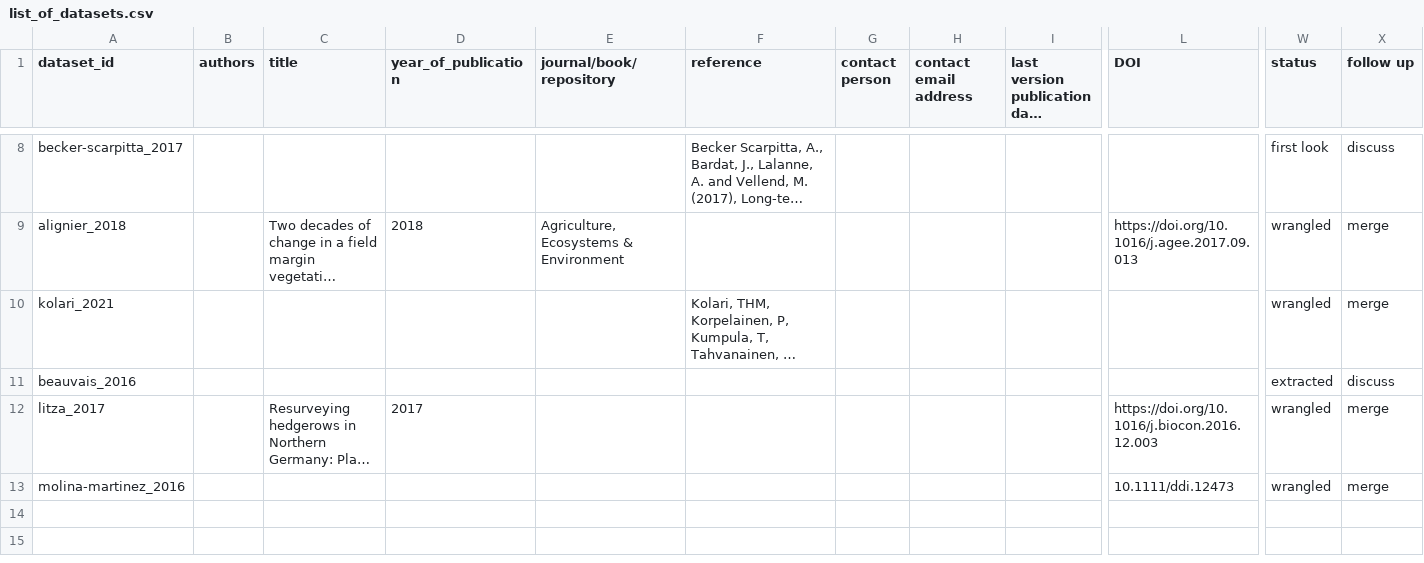
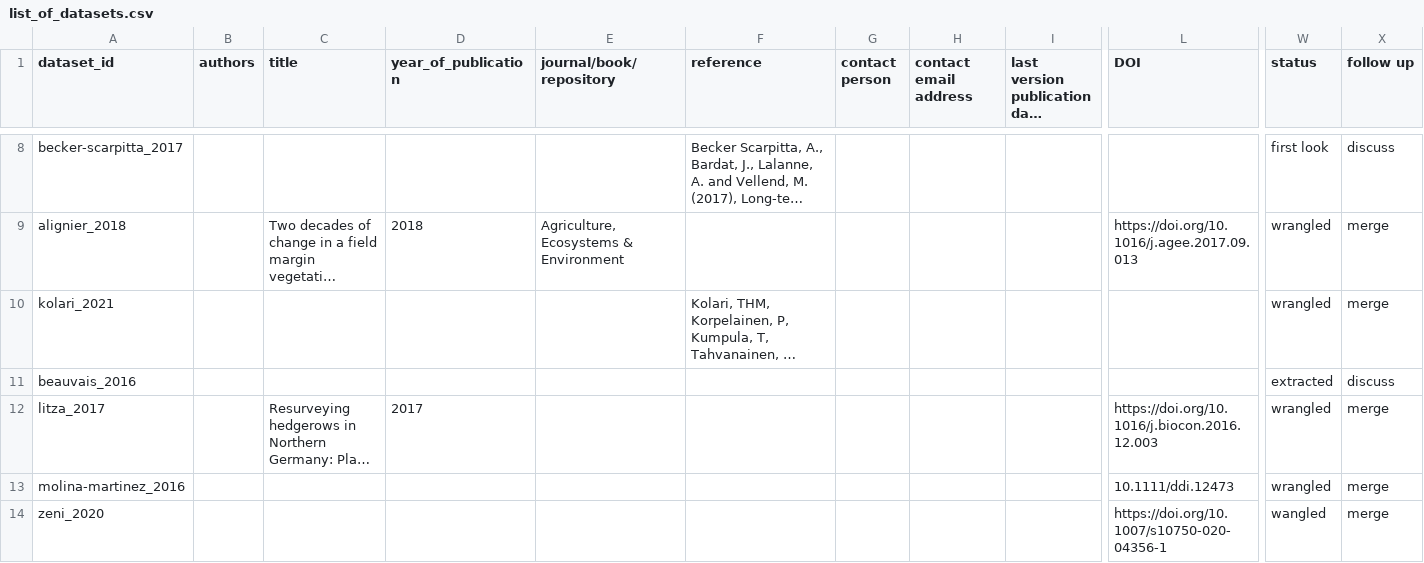
Before and after one commit to chase-lab/homogenisation-richness, a CSV file: data/list_of_datasets.csv, drawn as a sheet; only a part is shown, gaps mark what is left out; long unchanged cells end in …; rows hold the shown columns only; the diff names each change by its address in the sheet, - before the commit and + after, or states it on an @@ line.

Commit message:
wrangling zeni_2020

```diff
--- a/data/list_of_datasets.csv
+++ b/data/list_of_datasets.csv
+row 14: zeni_2020 |  |  |  |  |  |  |  |  | https://doi.org/10.1007/s10750-020-04356-1 | wangled | merge
```
Also changed, not shown: 3 other files.
